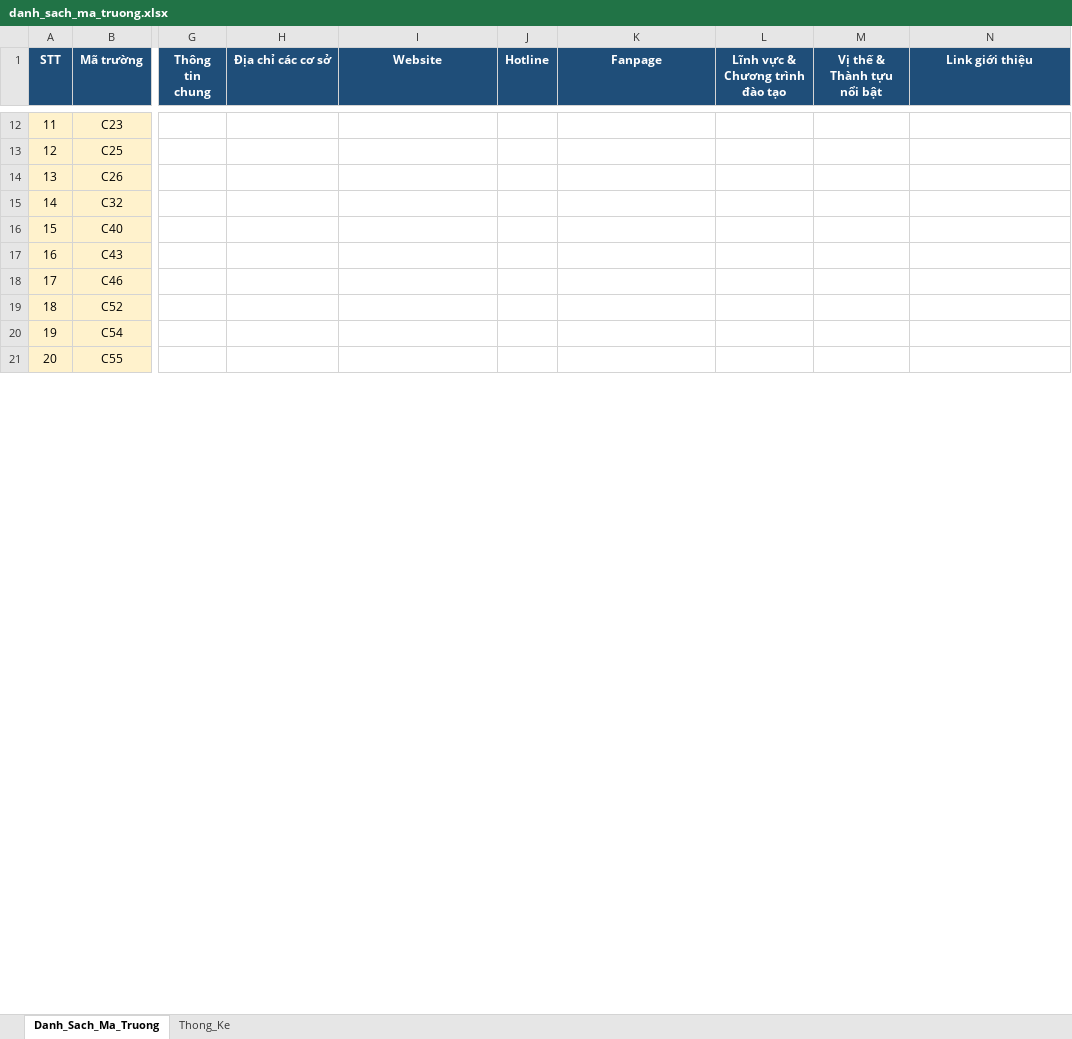
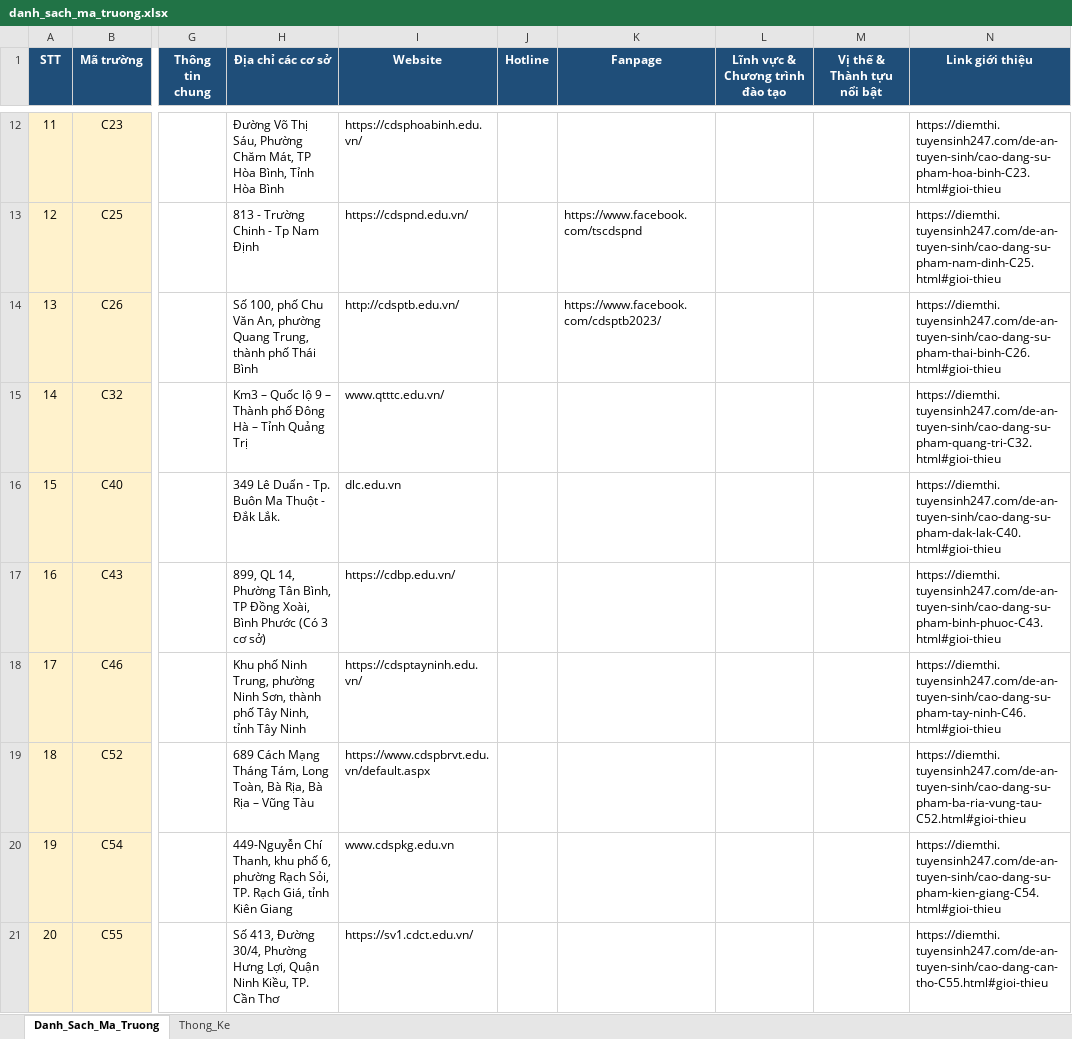
Before and after one commit to xuanngoc-dev/cao-du-lieu-web-huong-nghiep, an Excel workbook: data/output/danh_sach_ma_truong.xlsx, sheet Danh_Sach_Ma_Truong, drawn as a sheet; only a part is shown, gaps mark what is left out; values as stored, in another font and other column widths than the file's, no borders; the diff covers the shown part only; the diff names each change by its address in the sheet, - before the commit and + after, or states it on an @@ line.

```diff
--- a/data/output/danh_sach_ma_truong.xlsx (sheet Danh_Sach_Ma_Truong)
+++ b/data/output/danh_sach_ma_truong.xlsx (sheet Danh_Sach_Ma_Truong)
-H12 (Địa chỉ các cơ sở): (empty)
+H12 (Địa chỉ các cơ sở): Đường Võ Thị Sáu, Phường Chăm Mát, TP Hòa Bình, Tỉnh Hòa Bình
-I12 (Website): (empty)
+I12 (Website): https://cdsphoabinh.edu.vn/
-N12 (Link giới thiệu): (empty)
+N12 (Link giới thiệu): https://diemthi.tuyensinh247.com/de-an-tuyen-sinh/cao-dang-su-pham-hoa-binh-C23.html#gioi-thieu
-H13 (Địa chỉ các cơ sở): (empty)
+H13 (Địa chỉ các cơ sở): 813 - Trường Chinh - Tp Nam Định
-I13 (Website): (empty)
+I13 (Website): https://cdspnd.edu.vn/
-K13 (Fanpage): (empty)
+K13 (Fanpage): https://www.facebook.com/tscdspnd
-N13 (Link giới thiệu): (empty)
+N13 (Link giới thiệu): https://diemthi.tuyensinh247.com/de-an-tuyen-sinh/cao-dang-su-pham-nam-dinh-C25.html#gioi-thieu
-H14 (Địa chỉ các cơ sở): (empty)
+H14 (Địa chỉ các cơ sở): Số 100, phố Chu Văn An, phường Quang Trung, thành phố Thái Bình
-I14 (Website): (empty)
+I14 (Website): http://cdsptb.edu.vn/
-K14 (Fanpage): (empty)
+K14 (Fanpage): https://www.facebook.com/cdsptb2023/
-N14 (Link giới thiệu): (empty)
+N14 (Link giới thiệu): https://diemthi.tuyensinh247.com/de-an-tuyen-sinh/cao-dang-su-pham-thai-binh-C26.html#gioi-thieu
-H15 (Địa chỉ các cơ sở): (empty)
+H15 (Địa chỉ các cơ sở): Km3 – Quốc lộ 9 – Thành phố Đông Hà – Tỉnh Quảng Trị
-I15 (Website): (empty)
+I15 (Website): www.qtttc.edu.vn/
-N15 (Link giới thiệu): (empty)
+N15 (Link giới thiệu): https://diemthi.tuyensinh247.com/de-an-tuyen-sinh/cao-dang-su-pham-quang-tri-C32.html#gioi-thieu
-H16 (Địa chỉ các cơ sở): (empty)
+H16 (Địa chỉ các cơ sở): 349 Lê Duẩn - Tp. Buôn Ma Thuột - Đắk Lắk.
-I16 (Website): (empty)
+I16 (Website): dlc.edu.vn
-N16 (Link giới thiệu): (empty)
+N16 (Link giới thiệu): https://diemthi.tuyensinh247.com/de-an-tuyen-sinh/cao-dang-su-pham-dak-lak-C40.html#gioi-thieu
-H17 (Địa chỉ các cơ sở): (empty)
+H17 (Địa chỉ các cơ sở): 899, QL 14, Phường Tân Bình, TP Đồng Xoài, Bình Phước (Có 3 cơ sở)
-I17 (Website): (empty)
+I17 (Website): https://cdbp.edu.vn/
-N17 (Link giới thiệu): (empty)
+N17 (Link giới thiệu): https://diemthi.tuyensinh247.com/de-an-tuyen-sinh/cao-dang-su-pham-binh-phuoc-C43.html#gioi-thieu
-H18 (Địa chỉ các cơ sở): (empty)
+H18 (Địa chỉ các cơ sở): Khu phố Ninh Trung, phường Ninh Sơn, thành phố Tây Ninh, tỉnh Tây Ninh
-I18 (Website): (empty)
+I18 (Website): https://cdsptayninh.edu.vn/
-N18 (Link giới thiệu): (empty)
+N18 (Link giới thiệu): https://diemthi.tuyensinh247.com/de-an-tuyen-sinh/cao-dang-su-pham-tay-ninh-C46.html#gioi-thieu
-H19 (Địa chỉ các cơ sở): (empty)
+H19 (Địa chỉ các cơ sở): 689 Cách Mạng Tháng Tám, Long Toàn, Bà Rịa, Bà Rịa – Vũng Tàu
-I19 (Website): (empty)
+I19 (Website): https://www.cdspbrvt.edu.vn/default.aspx
-N19 (Link giới thiệu): (empty)
+N19 (Link giới thiệu): https://diemthi.tuyensinh247.com/de-an-tuyen-sinh/cao-dang-su-pham-ba-ria-vung-tau-C52.html#gioi-thieu
-H20 (Địa chỉ các cơ sở): (empty)
+H20 (Địa chỉ các cơ sở): 449-Nguyễn Chí Thanh, khu phố 6, phường Rạch Sỏi, TP. Rạch Giá, tỉnh Kiên Giang
-I20 (Website): (empty)
+I20 (Website): www.cdspkg.edu.vn
-N20 (Link giới thiệu): (empty)
+N20 (Link giới thiệu): https://diemthi.tuyensinh247.com/de-an-tuyen-sinh/cao-dang-su-pham-kien-giang-C54.html#gioi-thieu
-H21 (Địa chỉ các cơ sở): (empty)
+H21 (Địa chỉ các cơ sở): Số 413, Đường 30/4, Phường Hưng Lợi, Quận Ninh Kiều, TP. Cần Thơ
-I21 (Website): (empty)
+I21 (Website): https://sv1.cdct.edu.vn/
-N21 (Link giới thiệu): (empty)
+N21 (Link giới thiệu): https://diemthi.tuyensinh247.com/de-an-tuyen-sinh/cao-dang-can-tho-C55.html#gioi-thieu
```
Also changed, not shown: 1839 edited cells elsewhere in this sheet, sheet Thong_Ke, 4 other files.
